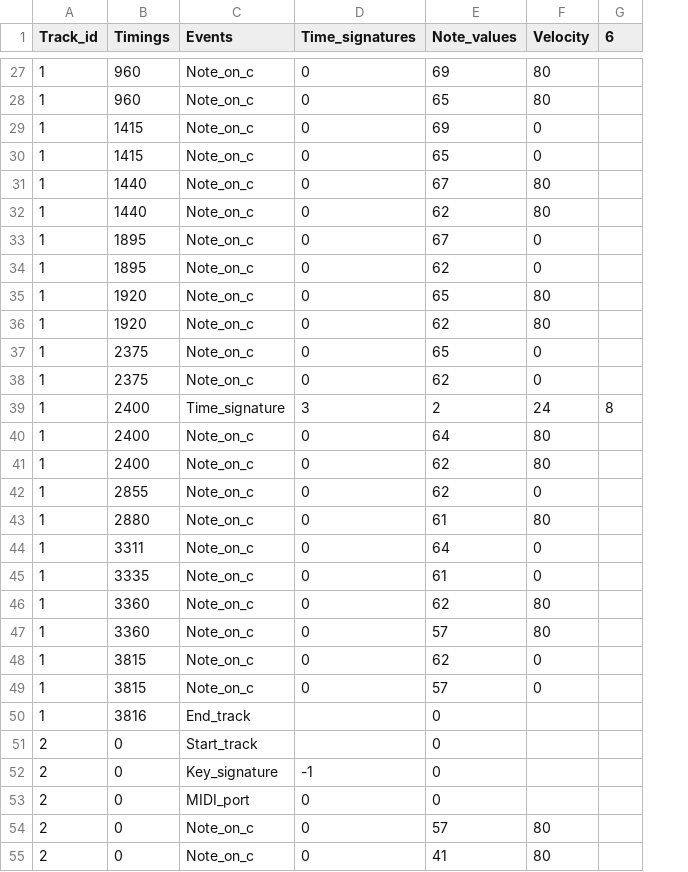
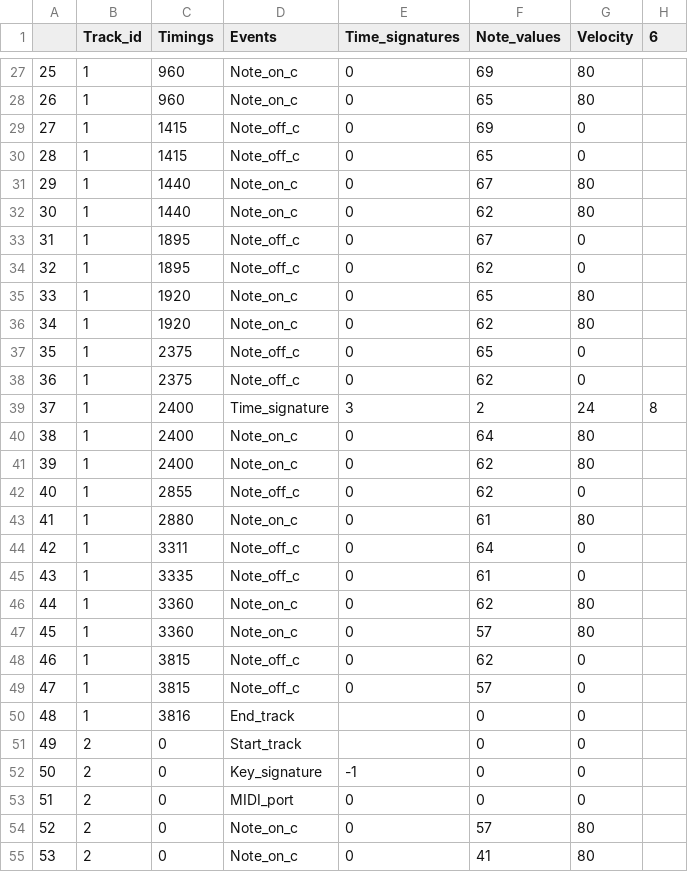
Before and after one commit to ruixuantan/FourParts, a CSV file: samples/chorale_F.csv, drawn as a sheet; only a part is shown, gaps mark what is left out; addresses are those after the commit; the diff covers the shown part only; the diff names each change by its address in the sheet, - before the commit and + after, or states it on an @@ line.

Commit message:
Fixed note off bug

```diff
--- a/samples/chorale_F.csv
+++ b/samples/chorale_F.csv
+column A, rows 27-55: 25 | 26 | 27 | 28 | 29 | 30 | 31 | 32 | 33 | 34 | 35 | 36 | 37 | 38 | 39 | 40 | 41 | 42 | 43 | 44 | 45 | 46 | 47 | 48 | 49 | 50 | 51 | 52 | 53
-D29:D30 (Events): Note_on_c
+D29:D30 (Events): Note_off_c
-D33:D34 (Events): Note_on_c
+D33:D34 (Events): Note_off_c
-D37:D38 (Events): Note_on_c
+D37:D38 (Events): Note_off_c
-D42 (Events): Note_on_c
+D42 (Events): Note_off_c
-D44:D45 (Events): Note_on_c
+D44:D45 (Events): Note_off_c
-D48:D49 (Events): Note_on_c
+D48:D49 (Events): Note_off_c
-G50:G53 (Velocity): (empty)
+G50:G53 (Velocity): 0
```
Also changed, not shown: 28 edited cells elsewhere in this file, samples/chorale_G_2parts.csv, 9 other files.
